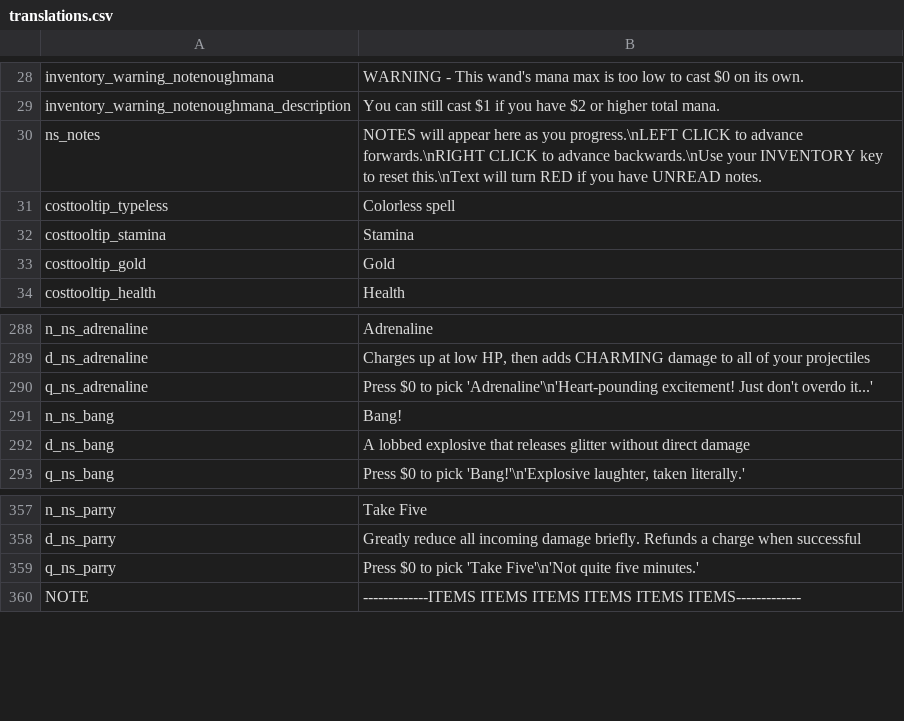
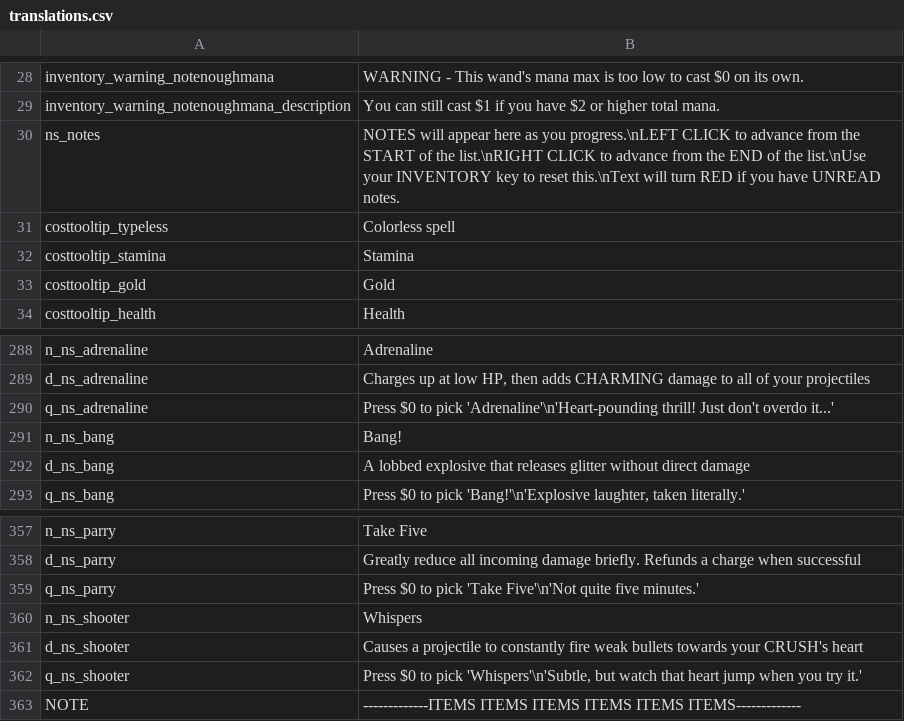
Before and after one commit to GrahamBurgers/noiting_simulator, a CSV file: translations.csv, drawn as a sheet; only a part is shown, gaps mark what is left out.

```diff
--- a/translations.csv
+++ b/translations.csv
@@ -29,3 +29,3 @@ inventory_warning_notenoughmana,WARNING - This wand's mana max is too low to cas
 inventory_warning_notenoughmana_description,You can still cast $1 if you have $2 or higher total mana.,,,,,,,,,,,,,
-ns_notes,NOTES will appear here as you progress.\nLEFT CLICK to advance forwards.\nRIGHT CLICK to advance backwards.\nUse your INVENTORY key to reset this.\nText will turn RED if you have UNREAD notes.,,,,,,,,,,,,,
+ns_notes,NOTES will appear here as you progress.\nLEFT CLICK to advance from the START of the list.\nRIGHT CLICK to advance from the END of the list.\nUse your INVENTORY key to reset this.\nText will turn RED if you have UNREAD notes.,,,,,,,,,,,,,
 costtooltip_typeless,Colorless spell,,,,,,,,,,,,,
@@ -289,3 +289,3 @@ n_ns_adrenaline,Adrenaline,,,,,,,,,,,,,
 d_ns_adrenaline,"Charges up at low HP, then adds CHARMING damage to all of your projectiles",,,,,,,,,,,,,
-q_ns_adrenaline,"Press $0 to pick 'Adrenaline'\n'Heart-pounding excitement! Just don't overdo it...'",,,,,,,,,,,,,
+q_ns_adrenaline,"Press $0 to pick 'Adrenaline'\n'Heart-pounding thrill! Just don't overdo it...'",,,,,,,,,,,,,
 n_ns_bang,Bang!,,,,,,,,,,,,,
@@ -359,2 +359,5 @@ d_ns_parry,Greatly reduce all incoming damage briefly. Refunds a charge when suc
 q_ns_parry,"Press $0 to pick 'Take Five'\n'Not quite five minutes.'",,,,,,,,,,,,,
+n_ns_shooter,Whispers,,,,,,,,,,,,,
+d_ns_shooter,Causes a projectile to constantly fire weak bullets towards your CRUSH's heart,,,,,,,,,,,,,
+q_ns_shooter,"Press $0 to pick 'Whispers'\n'Subtle, but watch that heart jump when you try it.'",,,,,,,,,,,,,
 NOTE,-------------ITEMS ITEMS ITEMS ITEMS ITEMS ITEMS-------------,,,,,,,,,,,,,
```
Also changed, not shown: 51 other files.
